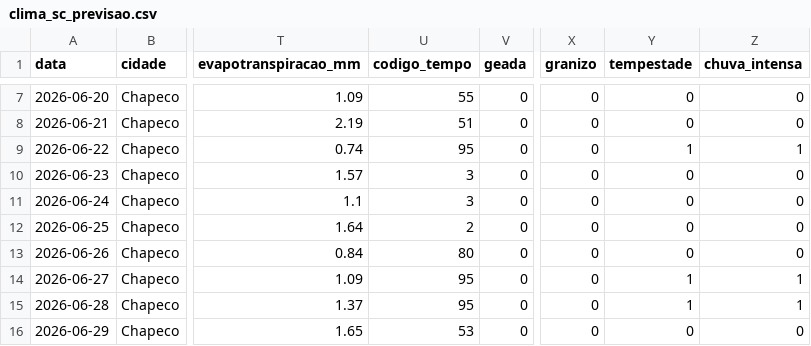
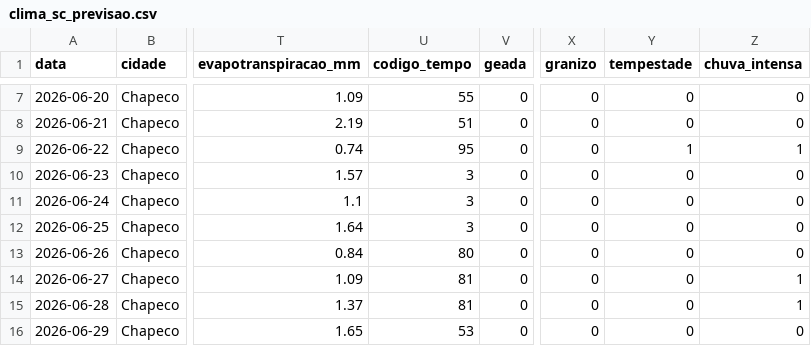
Before and after one commit to augluiz/vcz-site, a CSV file: ceasa_dashboard/dados/clima_sc_previsao.csv, drawn as a sheet; only a part is shown, gaps mark what is left out; the diff covers the shown part only; the diff names each change by its address in the sheet, - before the commit and + after, or states it on an @@ line.

```diff
--- a/ceasa_dashboard/dados/clima_sc_previsao.csv
+++ b/ceasa_dashboard/dados/clima_sc_previsao.csv
-U12 (codigo_tempo): 2
+U12 (codigo_tempo): 3
-U14:U15 (codigo_tempo): 95
+U14:U15 (codigo_tempo): 81
-Y14:Y15 (tempestade): 1
+Y14:Y15 (tempestade): 0
```
Also changed, not shown: 8 edited cells elsewhere in this file.
